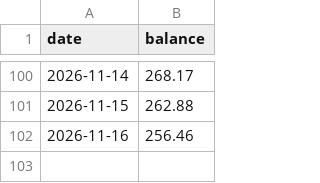
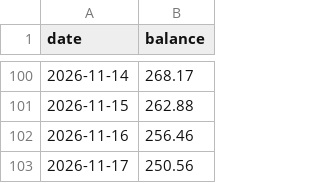
Before and after one commit to NetheriteBowl/elec-balance-tracker, a CSV file: data/elec_history.csv, drawn as a sheet; only a part is shown, gaps mark what is left out.

```diff
--- a/data/elec_history.csv
+++ b/data/elec_history.csv
@@ -102 +102,2 @@ date,balance
 2026-11-16,256.46
+2026-11-17,250.56
```
